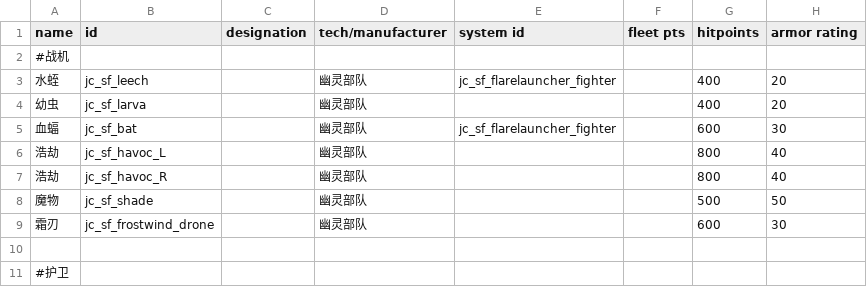
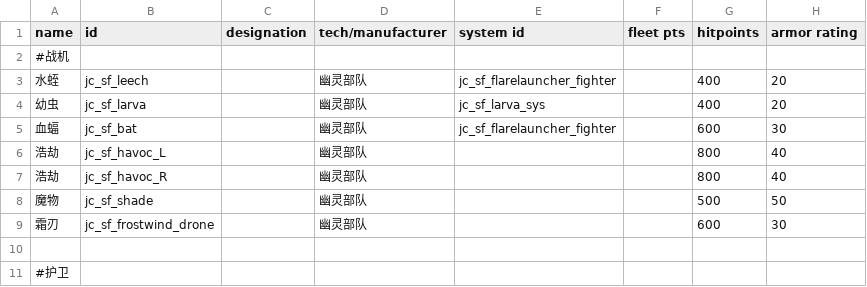
Before and after one commit to JCan2233/SF, a CSV file: data/hulls/ship_data.csv, drawn as a sheet; only a part is shown; the diff names each change by its address in the sheet, - before the commit and + after, or states it on an @@ line.

```diff
--- a/data/hulls/ship_data.csv
+++ b/data/hulls/ship_data.csv
-E4 (system id): (empty)
+E4 (system id): jc_sf_larva_sys
```
Also changed, not shown: data/shipsystems/ship_systems.csv, data/strings/descriptions.csv, 5 other files.
